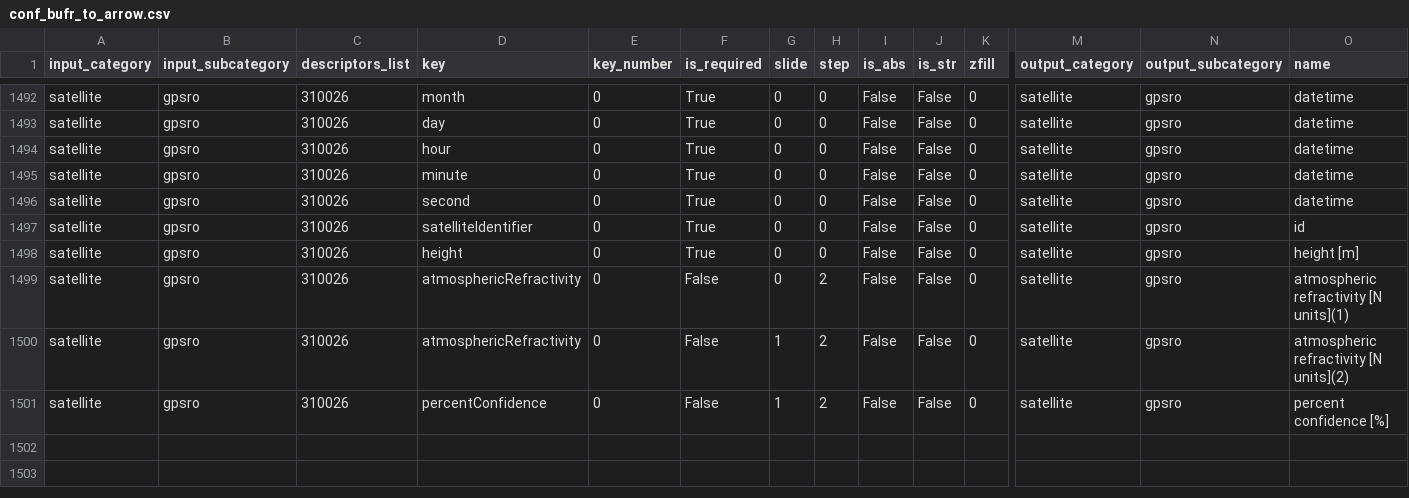
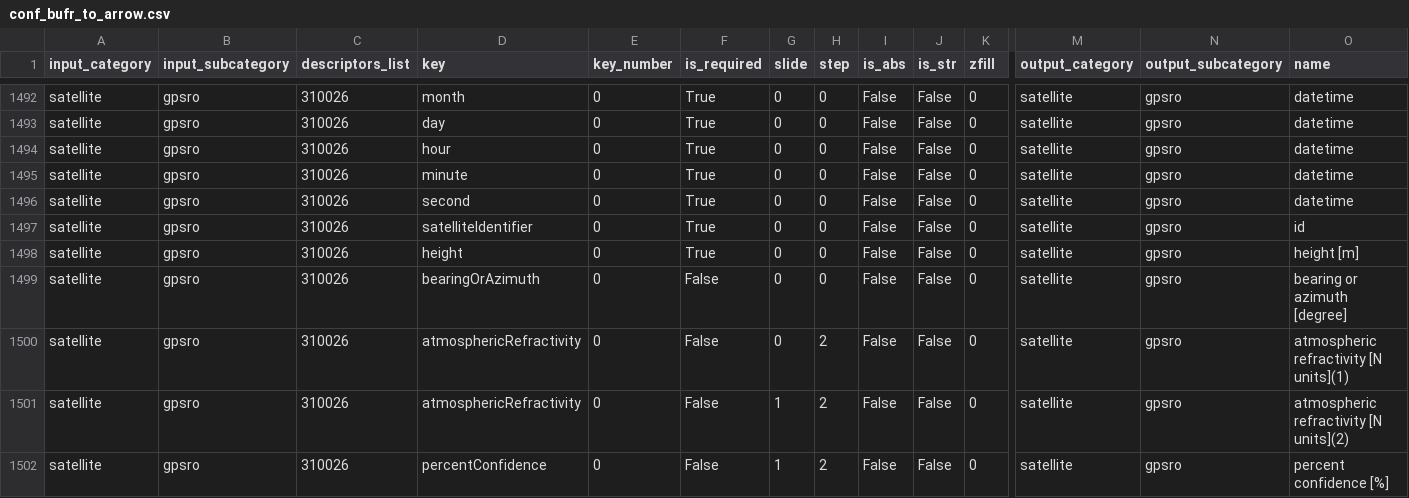
Before and after one commit to public-tatsuya-noyori/meteorological_preprocessor, a CSV file: src/meteorological_preprocessor/conf_bufr_to_arrow.csv, drawn as a sheet; only a part is shown, gaps mark what is left out; rows hold the shown columns only; the diff names each change by its address in the sheet, - before the commit and + after, or states it on an @@ line.

Commit message:
commit

```diff
--- a/src/meteorological_preprocessor/conf_bufr_to_arrow.csv
+++ b/src/meteorological_preprocessor/conf_bufr_to_arrow.csv
+row 1499: satellite | gpsro | 310026 | bearingOrAzimuth | 0 | False | 0 | 0 | False | False | 0 | satellite | gpsro | bearing or azimuth [degree]
```
